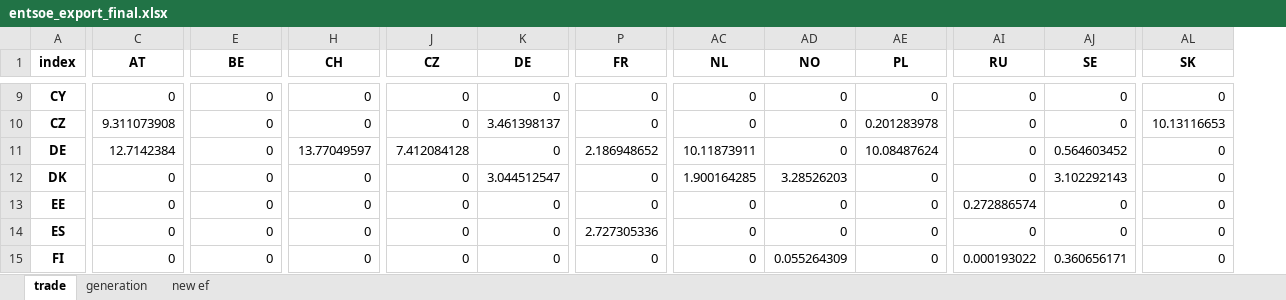
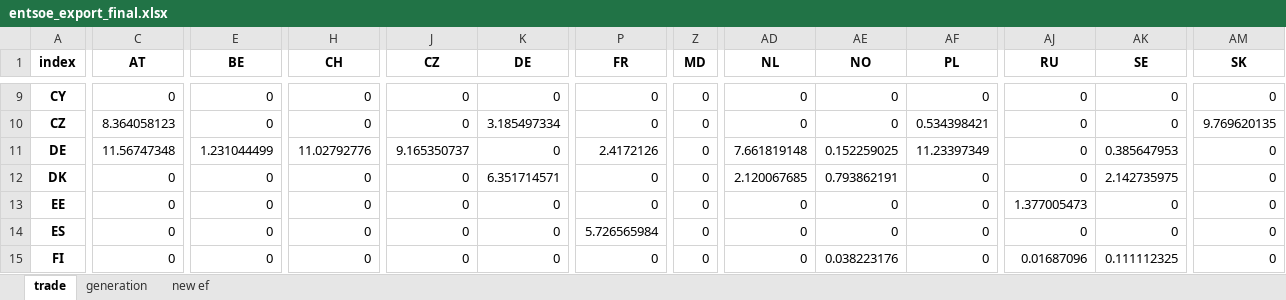
Before and after one commit to hungchristine/ReDyFEV, an Excel workbook: results/entsoe_export_final.xlsx, sheet trade, drawn as a sheet; only a part is shown, gaps mark what is left out; values as stored, in another font and other column widths than the file's, no borders; addresses are those after the commit; the diff covers the shown part only; the diff names each change by its address in the sheet, - before the commit and + after, or states it on an @@ line.

```diff
--- a/results/entsoe_export_final.xlsx (sheet trade)
+++ b/results/entsoe_export_final.xlsx (sheet trade)
+column Z (MD), rows 9-15: all 0
-C10 (AT): 9.311073908
+C10 (AT): 8.364058123
-K10 (DE): 3.461398137
+K10 (DE): 3.185497334
-AF10 (PL): 0.201283978
+AF10 (PL): 0.534398421
-AM10 (SK): 10.13116653
+AM10 (SK): 9.769620135
-C11 (AT): 12.7142384
+C11 (AT): 11.56747348
-E11 (BE): 0
+E11 (BE): 1.231044499
-H11 (CH): 13.77049597
+H11 (CH): 11.02792776
-J11 (CZ): 7.412084128
+J11 (CZ): 9.165350737
-P11 (FR): 2.186948652
+P11 (FR): 2.4172126
-AD11 (NL): 10.11873911
+AD11 (NL): 7.661819148
-AE11 (NO): 0
+AE11 (NO): 0.152259025
-AF11 (PL): 10.08487624
+AF11 (PL): 11.23397349
-AK11 (SE): 0.564603452
+AK11 (SE): 0.385647953
-K12 (DE): 3.044512547
+K12 (DE): 6.351714571
-AD12 (NL): 1.900164285
+AD12 (NL): 2.120067685
-AE12 (NO): 3.28526203
+AE12 (NO): 0.793862191
-AK12 (SE): 3.102292143
+AK12 (SE): 2.142735975
-AJ13 (RU): 0.272886574
+AJ13 (RU): 1.377005473
-P14 (FR): 2.727305336
+P14 (FR): 5.726565984
-AE15 (NO): 0.055264309
+AE15 (NO): 0.038223176
-AJ15 (RU): 0.000193022
+AJ15 (RU): 0.01687096
-AK15 (SE): 0.360656171
+AK15 (SE): 0.111112325
```
Also changed, not shown: 1 added row and 138 edited cells elsewhere in this sheet, sheet generation, sheet new ef, data/car_specifications.xlsx, 10 other files.
